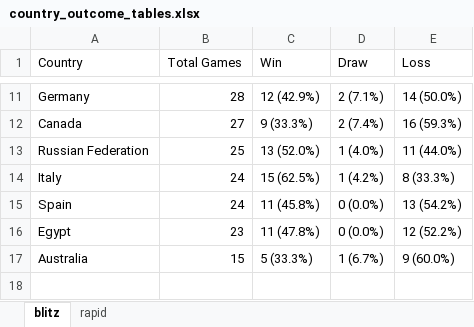
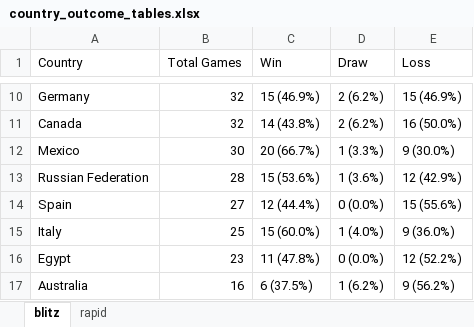
Before and after one commit to DaniyalAtiq9/chess_analytics_bot, an Excel workbook: data/country_outcome_tables.xlsx, sheet blitz, drawn as a sheet; only a part is shown, gaps mark what is left out; values as stored, in another font and other column widths than the file's, no borders; removed rows and columns are numbered as before the commit, all else as after; the diff covers the shown part only; the diff names each change by its address in the sheet, - before the commit and + after, or states it on an @@ line.

```diff
--- a/data/country_outcome_tables.xlsx (sheet blitz)
+++ b/data/country_outcome_tables.xlsx (sheet blitz)
-B10 (Total Games): 28
+B10 (Total Games): 32
-C10 (Win): 12 (42.9%)
+C10 (Win): 15 (46.9%)
-D10 (Draw): 2 (7.1%)
+D10 (Draw): 2 (6.2%)
-E10 (Loss): 14 (50.0%)
+E10 (Loss): 15 (46.9%)
-B11 (Total Games): 27
+B11 (Total Games): 32
-C11 (Win): 9 (33.3%)
+C11 (Win): 14 (43.8%)
-D11 (Draw): 2 (7.4%)
+D11 (Draw): 2 (6.2%)
-E11 (Loss): 16 (59.3%)
+E11 (Loss): 16 (50.0%)
+row 12: Mexico | 30 | 20 (66.7%) | 1 (3.3%) | 9 (30.0%)
-B13 (Total Games): 25
+B13 (Total Games): 28
-C13 (Win): 13 (52.0%)
+C13 (Win): 15 (53.6%)
-D13 (Draw): 1 (4.0%)
+D13 (Draw): 1 (3.6%)
-E13 (Loss): 11 (44.0%)
+E13 (Loss): 12 (42.9%)
-row 14: Italy | 24 | 15 (62.5%) | 1 (4.2%) | 8 (33.3%)
-B14 (Total Games): 24
+B14 (Total Games): 27
-C14 (Win): 11 (45.8%)
+C14 (Win): 12 (44.4%)
-E14 (Loss): 13 (54.2%)
+E14 (Loss): 15 (55.6%)
+row 15: Italy | 25 | 15 (60.0%) | 1 (4.0%) | 9 (36.0%)
-B17 (Total Games): 15
+B17 (Total Games): 16
-C17 (Win): 5 (33.3%)
+C17 (Win): 6 (37.5%)
-D17 (Draw): 1 (6.7%)
+D17 (Draw): 1 (6.2%)
-E17 (Loss): 9 (60.0%)
+E17 (Loss): 9 (56.2%)
```
Also changed, not shown: 1 removed row and 31 edited cells elsewhere in this sheet, sheet rapid, 11 other files.
